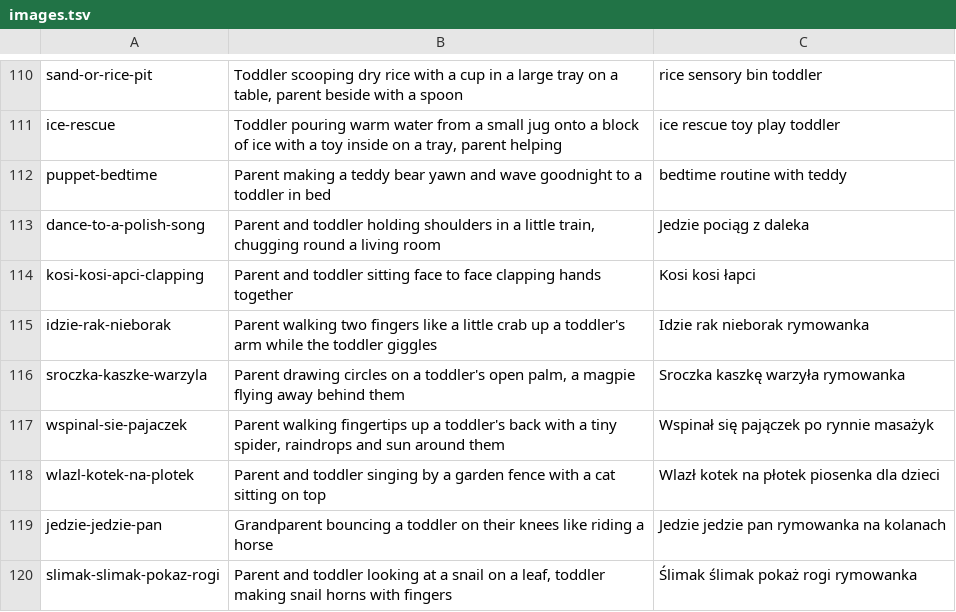
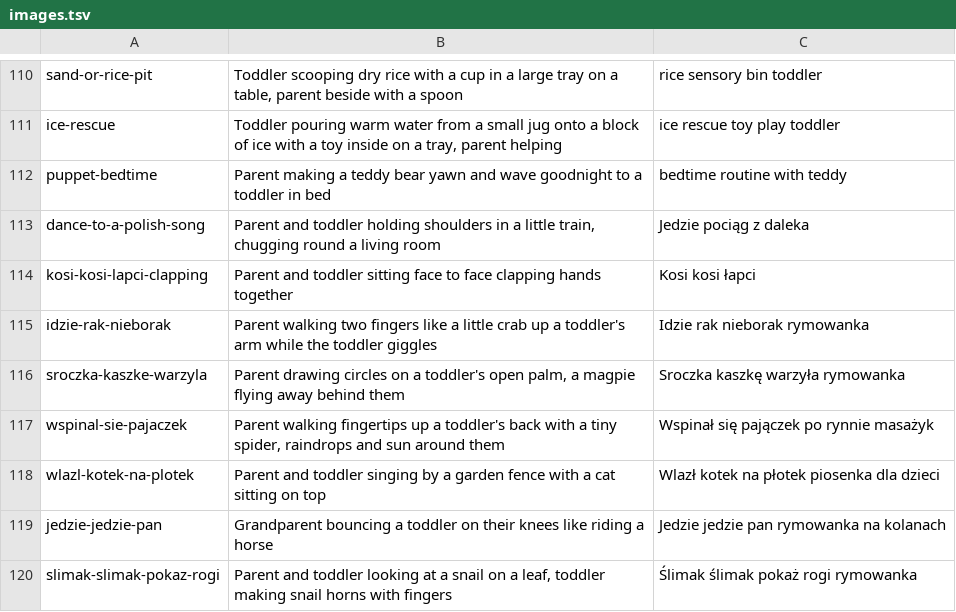
Before and after one commit to thamistco/pebble, a TSV file: content/images.tsv, drawn as a sheet; only a part is shown, gaps mark what is left out.

Commit message:
Pebble v2.2.0: large-pebble pictures, non-obstructive toast, one sheet at a time, first-launch updates with an Updated note, Polish phrases checked against native sources, Kosi kosi id fixed

```diff
--- a/content/images.tsv
+++ b/content/images.tsv
@@ -113,3 +113,3 @@ puppet-bedtime	Parent making a teddy bear yawn and wave goodnight to a toddler i
 dance-to-a-polish-song	Parent and toddler holding shoulders in a little train, chugging round a living room	Jedzie pociąg z daleka
-kosi-kosi-apci-clapping	Parent and toddler sitting face to face clapping hands together	Kosi kosi łapci
+kosi-kosi-lapci-clapping	Parent and toddler sitting face to face clapping hands together	Kosi kosi łapci
 idzie-rak-nieborak	Parent walking two fingers like a little crab up a toddler's arm while the toddler giggles	Idzie rak nieborak rymowanka
```
Also changed, not shown: 16 other files.
